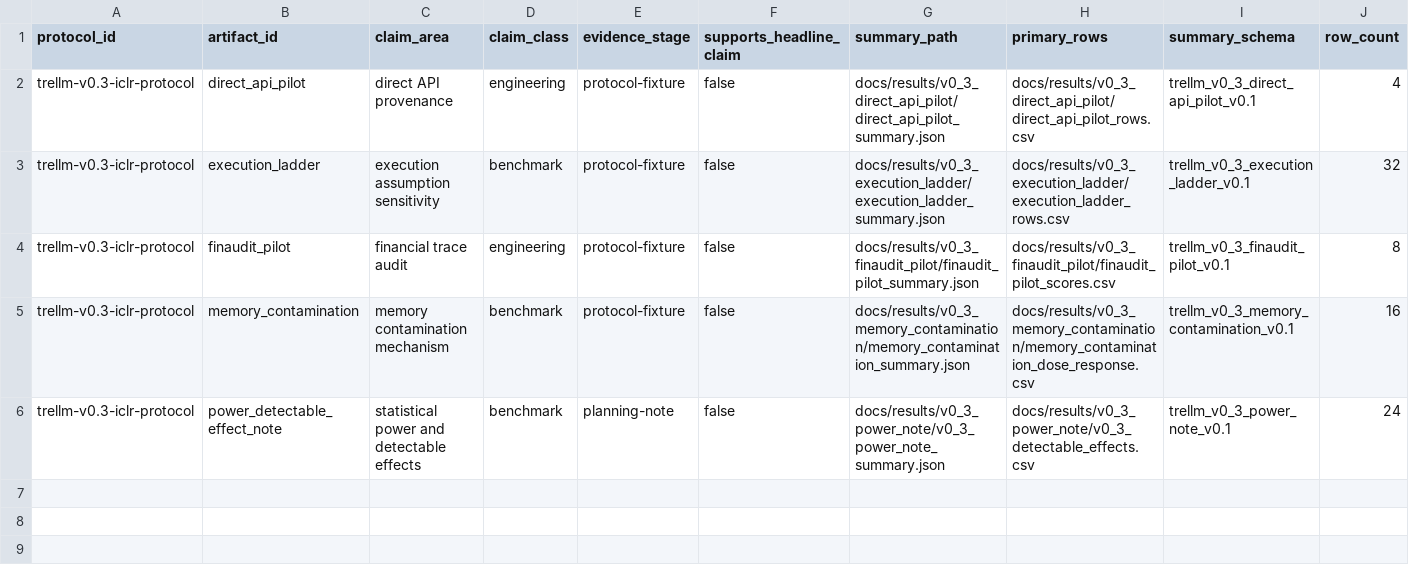
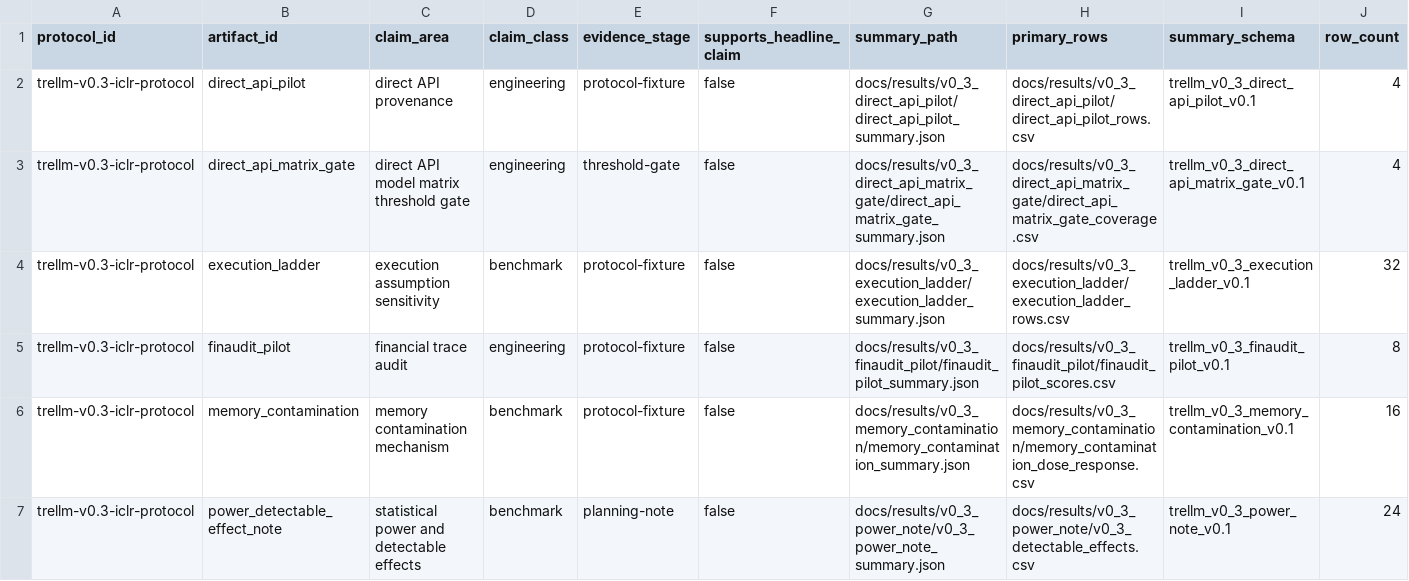
Before and after one commit to weich97/TreLLM, a CSV file: docs/results/v0_3_evidence_index/v0_3_evidence_index.csv, drawn as a sheet; only a part is shown; rows hold the shown columns only; the diff names each change by its address in the sheet, - before the commit and + after, or states it on an @@ line.

```diff
--- a/docs/results/v0_3_evidence_index/v0_3_evidence_index.csv
+++ b/docs/results/v0_3_evidence_index/v0_3_evidence_index.csv
+row 3: trellm-v0.3-iclr-protocol | direct_api_matrix_gate | direct API model matrix threshold gate | engineering | threshold-gate | false | docs/results/v0_3_direct_api_matrix_gate/direct_api_matrix_gate_summary.json | docs/results/v0_3_direct_api_matrix_gate/direct_api_matrix_gate_coverage.csv | trellm_v0_3_direct_api_matrix_gate_v0.1 | 4
```
Also changed, not shown: docs/results/v0_3_evidence_index/v0_3_claim_coverage.csv, docs/results/v0_3_evidence_index/v0_3_open_gaps.csv, 18 other files.
